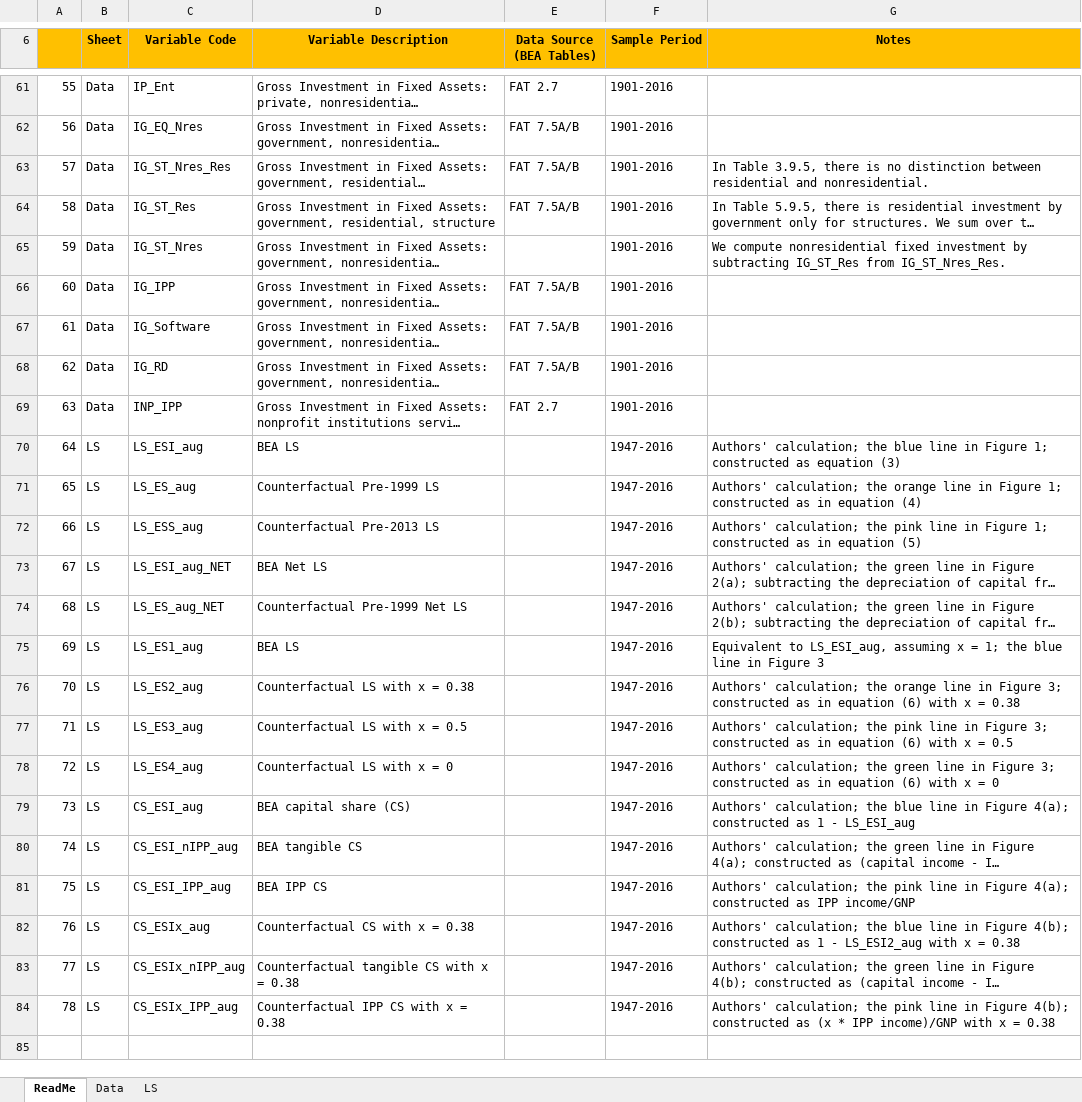
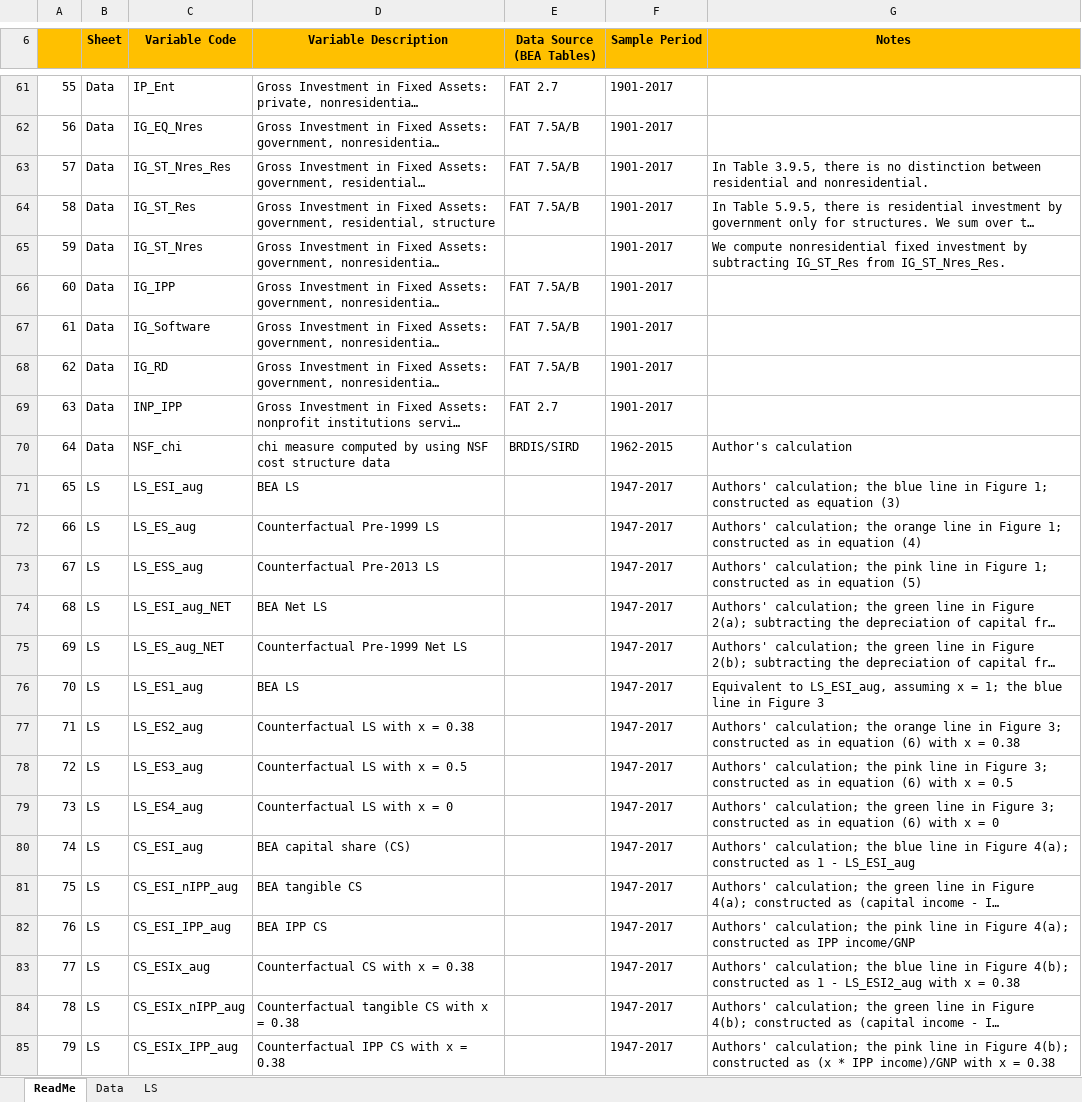
Before and after one commit to dongyakoh/IPP_USLS, an Excel workbook: IPP_USLS_DATA.xlsx, sheet ReadMe, drawn as a sheet; only a part is shown, gaps mark what is left out; long unchanged cells end in …; values as stored, in another font and other column widths than the file's, no borders; addresses are those after the commit; the diff covers the shown part only; the diff names each change by its address in the sheet, - before the commit and + after, or states it on an @@ line.

```diff
--- a/IPP_USLS_DATA.xlsx (sheet ReadMe)
+++ b/IPP_USLS_DATA.xlsx (sheet ReadMe)
-F61:F69 (Sample Period): 1901-2016
+F61:F69 (Sample Period): 1901-2017
+row 70: 64 | Data | NSF_chi | chi measure computed by using NSF cost structure data | BRDIS/SIRD | 1962-2015 | Author's calculation
@@ column A renumbered from row 71 down @@
-F71:F85 (Sample Period): 1947-2016
+F71:F85 (Sample Period): 1947-2017
```
Also changed, not shown: 53 edited cells elsewhere in this sheet, sheet Data, formulas that keep their value, IPP_USLS_CORP_DATA.xlsx, 53 other files.
